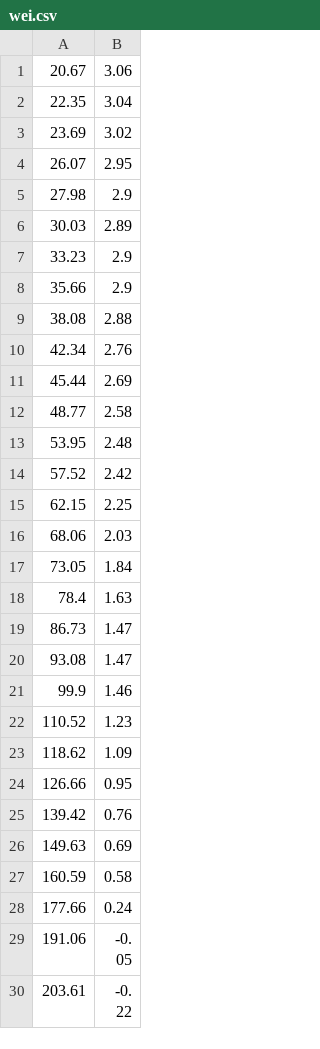
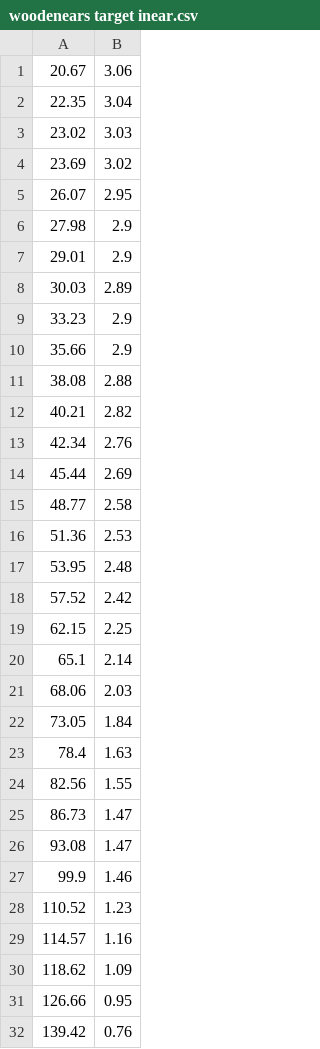
Before and after one commit to kenwaytis/ChiFi-AutoEQ, a CSV file: measure/woodenears target inear.csv (was measure/wei.csv), drawn as a sheet; only a part is shown; the shorter side is filled out with more unchanged rows; the diff covers the shown part only.

Commit message:
Update common naming rules & Add data for linear difference calculation to adapt to Squid

```diff
--- a/measure/wei.csv
+++ b/measure/woodenears target inear.csv
@@ -2,2 +2,3 @@
 22.35,3.04
+23.02,3.03
 23.69,3.02
@@ -5,2 +6,3 @@
 27.98,2.9
+29.01,2.9
 30.03,2.89
@@ -9,2 +11,3 @@
 38.08,2.88
+40.21,2.82
 42.34,2.76
@@ -12,2 +15,3 @@
 48.77,2.58
+51.36,2.53
 53.95,2.48
@@ -15,2 +19,3 @@
 62.15,2.25
+65.1,2.14
 68.06,2.03
@@ -18,2 +23,3 @@
 78.4,1.63
+82.56,1.55
 86.73,1.47
@@ -22,2 +28,3 @@
 110.52,1.23
+114.57,1.16
 118.62,1.09
```
Also changed, not shown: 23 added rows elsewhere in this file, measure/harman inear 2019v2.csv, measure/moondrop lan.csv, 36 other files.
